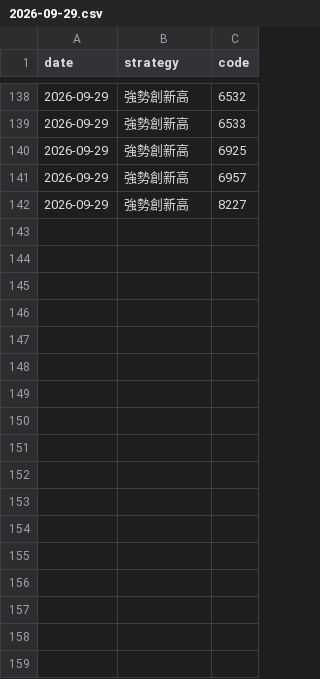
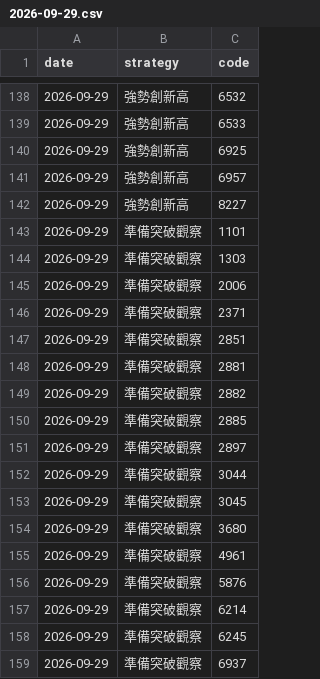
Before and after one commit to carsonlin33-arch/tw-stock-screener, a CSV file: data/results/2026-09-29.csv, drawn as a sheet; only a part is shown, gaps mark what is left out.

```diff
--- a/data/results/2026-09-29.csv
+++ b/data/results/2026-09-29.csv
@@ -142 +142,18 @@ date,strategy,code
 2026-09-29,強勢創新高,8227
+2026-09-29,準備突破觀察,1101
+2026-09-29,準備突破觀察,1303
+2026-09-29,準備突破觀察,2006
+2026-09-29,準備突破觀察,2371
+2026-09-29,準備突破觀察,2851
+2026-09-29,準備突破觀察,2881
+2026-09-29,準備突破觀察,2882
+2026-09-29,準備突破觀察,2885
+2026-09-29,準備突破觀察,2897
+2026-09-29,準備突破觀察,3044
+2026-09-29,準備突破觀察,3045
+2026-09-29,準備突破觀察,3680
+2026-09-29,準備突破觀察,4961
+2026-09-29,準備突破觀察,5876
+2026-09-29,準備突破觀察,6214
+2026-09-29,準備突破觀察,6245
+2026-09-29,準備突破觀察,6937
```
Also changed, not shown: 8 other files.
